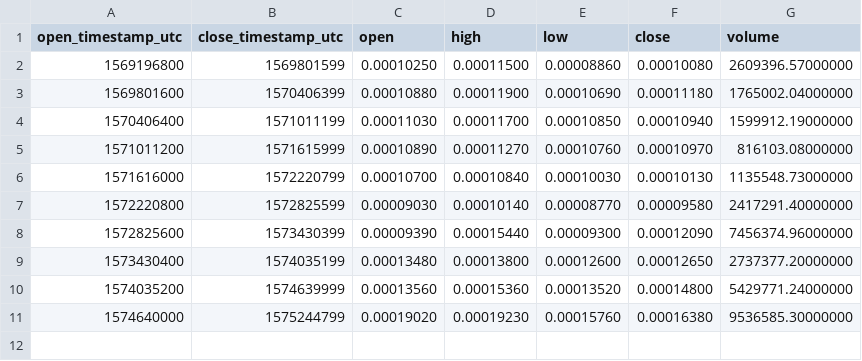
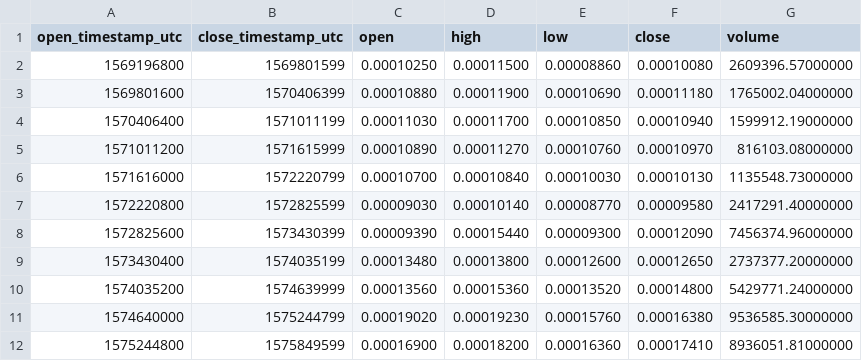
Before and after one commit to cryptobigbro/binance-XTZBTC, a CSV file: binance-XTZBTC-1w.csv, drawn as a sheet; the diff names each change by its address in the sheet, - before the commit and + after, or states it on an @@ line.

```diff
--- a/binance-XTZBTC-1w.csv
+++ b/binance-XTZBTC-1w.csv
+row 12: 1575244800 | 1575849599 | 0.00016900 | 0.00018200 | 0.00016360 | 0.00017410 | 8936051.81000000
```
Also changed, not shown: binance-XTZBTC-1d.csv, binance-XTZBTC-1h.csv.
